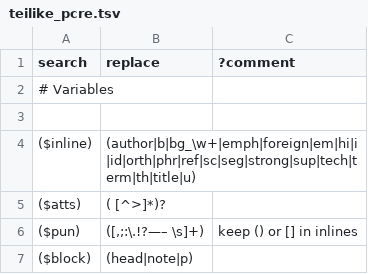
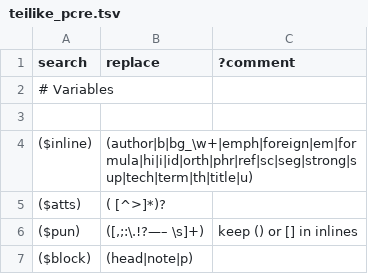
Before and after one commit to oeuvres/teinte_xsl, a TSV file: docx/teilike_pcre.tsv, drawn as a sheet; only a part is shown.

Commit message:
piaget//formula

```diff
--- a/docx/teilike_pcre.tsv
+++ b/docx/teilike_pcre.tsv
@@ -3,3 +3,3 @@ search	replace	?comment
 
-($inline)	(author|b|bg_\w+|emph|foreign|em|hi|i|id|orth|phr|ref|sc|seg|strong|sup|tech|term|th|title|u)	
+($inline)	(author|b|bg_\w+|emph|foreign|em|formula|hi|i|id|orth|phr|ref|sc|seg|strong|sup|tech|term|th|title|u)	
 ($atts)	( [^>]*)?	
```
Also changed, not shown: 2 other files.
